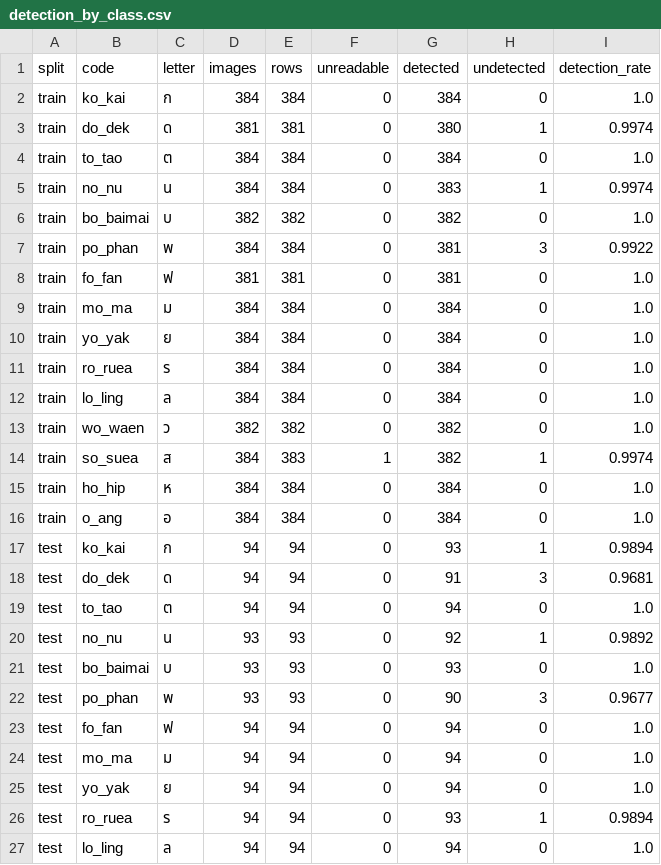
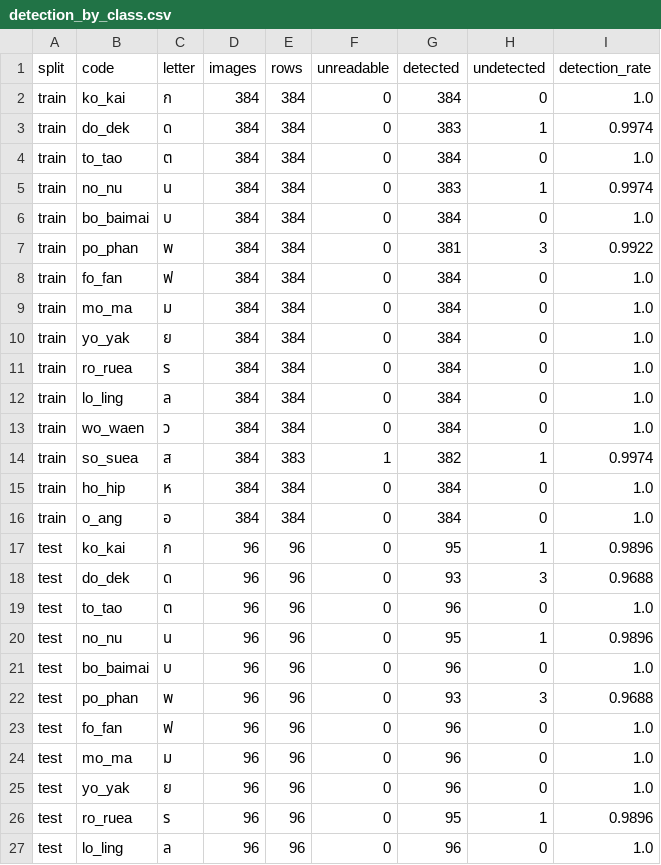
Before and after one commit to The1975z/Signlanguage-AI, a CSV file: results/detection_by_class.csv, drawn as a sheet; only a part is shown; the diff covers the shown part only.

```diff
--- a/results/detection_by_class.csv
+++ b/results/detection_by_class.csv
@@ -2,8 +2,8 @@
 train,ko_kai,ก,384,384,0,384,0,1.0
-train,do_dek,ด,381,381,0,380,1,0.9974
+train,do_dek,ด,384,384,0,383,1,0.9974
 train,to_tao,ต,384,384,0,384,0,1.0
 train,no_nu,น,384,384,0,383,1,0.9974
-train,bo_baimai,บ,382,382,0,382,0,1.0
+train,bo_baimai,บ,384,384,0,384,0,1.0
 train,po_phan,พ,384,384,0,381,3,0.9922
-train,fo_fan,ฟ,381,381,0,381,0,1.0
+train,fo_fan,ฟ,384,384,0,384,0,1.0
 train,mo_ma,ม,384,384,0,384,0,1.0
@@ -12,3 +12,3 @@ train,ro_ruea,ร,384,384,0,384,0,1.0
 train,lo_ling,ล,384,384,0,384,0,1.0
-train,wo_waen,ว,382,382,0,382,0,1.0
+train,wo_waen,ว,384,384,0,384,0,1.0
 train,so_suea,ส,384,383,1,382,1,0.9974
@@ -16,12 +16,12 @@ train,ho_hip,ห,384,384,0,384,0,1.0
 train,o_ang,อ,384,384,0,384,0,1.0
-test,ko_kai,ก,94,94,0,93,1,0.9894
-test,do_dek,ด,94,94,0,91,3,0.9681
-test,to_tao,ต,94,94,0,94,0,1.0
-test,no_nu,น,93,93,0,92,1,0.9892
-test,bo_baimai,บ,93,93,0,93,0,1.0
-test,po_phan,พ,93,93,0,90,3,0.9677
-test,fo_fan,ฟ,94,94,0,94,0,1.0
-test,mo_ma,ม,94,94,0,94,0,1.0
-test,yo_yak,ย,94,94,0,94,0,1.0
-test,ro_ruea,ร,94,94,0,93,1,0.9894
-test,lo_ling,ล,94,94,0,94,0,1.0
+test,ko_kai,ก,96,96,0,95,1,0.9896
+test,do_dek,ด,96,96,0,93,3,0.9688
+test,to_tao,ต,96,96,0,96,0,1.0
+test,no_nu,น,96,96,0,95,1,0.9896
+test,bo_baimai,บ,96,96,0,96,0,1.0
+test,po_phan,พ,96,96,0,93,3,0.9688
+test,fo_fan,ฟ,96,96,0,96,0,1.0
+test,mo_ma,ม,96,96,0,96,0,1.0
+test,yo_yak,ย,96,96,0,96,0,1.0
+test,ro_ruea,ร,96,96,0,95,1,0.9896
+test,lo_ling,ล,96,96,0,96,0,1.0
```
Also changed, not shown: 12 edited cells elsewhere in this file, results/cleaning_summary.csv, results/experiments.csv, 2 other files.
